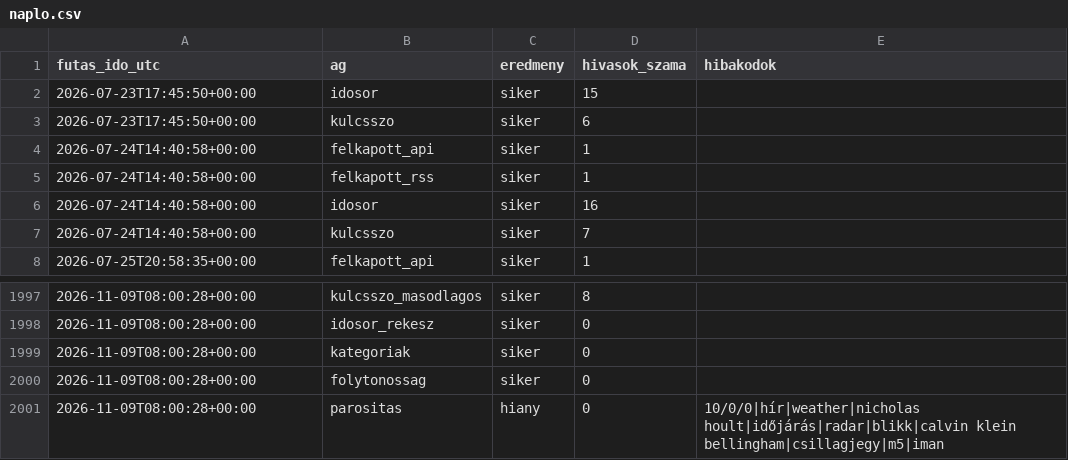
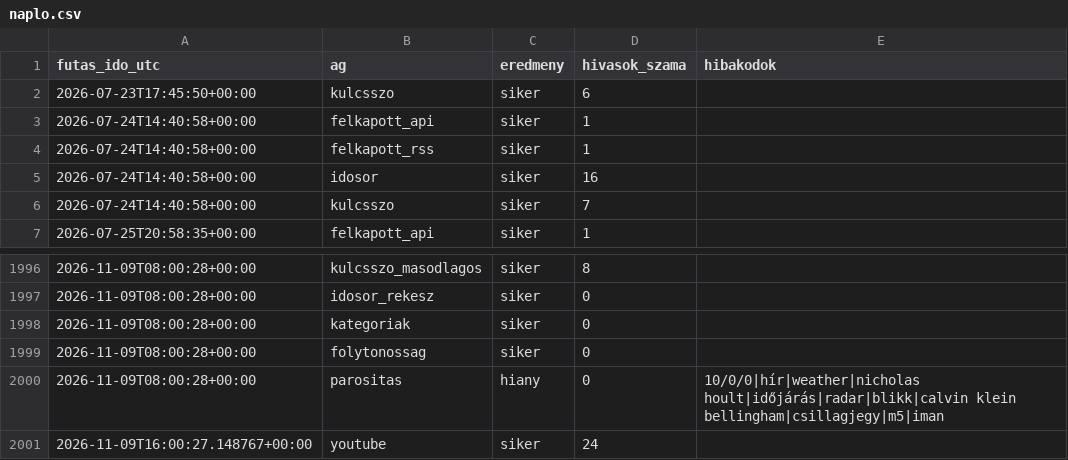
Before and after one commit to Goszmarton/trendfigyelo, a CSV file: adatok/naplo.csv, drawn as a sheet; only a part is shown, gaps mark what is left out.

```diff
--- a/adatok/naplo.csv
+++ b/adatok/naplo.csv
@@ -1,3 +1,2 @@
 futas_ido_utc;ag;eredmeny;hivasok_szama;hibakodok
-2026-07-23T17:45:50+00:00;idosor;siker;15;
 2026-07-23T17:45:50+00:00;kulcsszo;siker;6;
@@ -2001 +2000,2 @@
 2026-11-09T08:00:28+00:00;parositas;hiany;0;10/0/0|hír|weather|nicholas hoult|időjárás|radar|blikk|calvin klein bellingham|csillagjegy|m5|iman
+2026-11-09T16:00:27.148767+00:00;youtube;siker;24;
```
Also changed, not shown: 2 other files.
